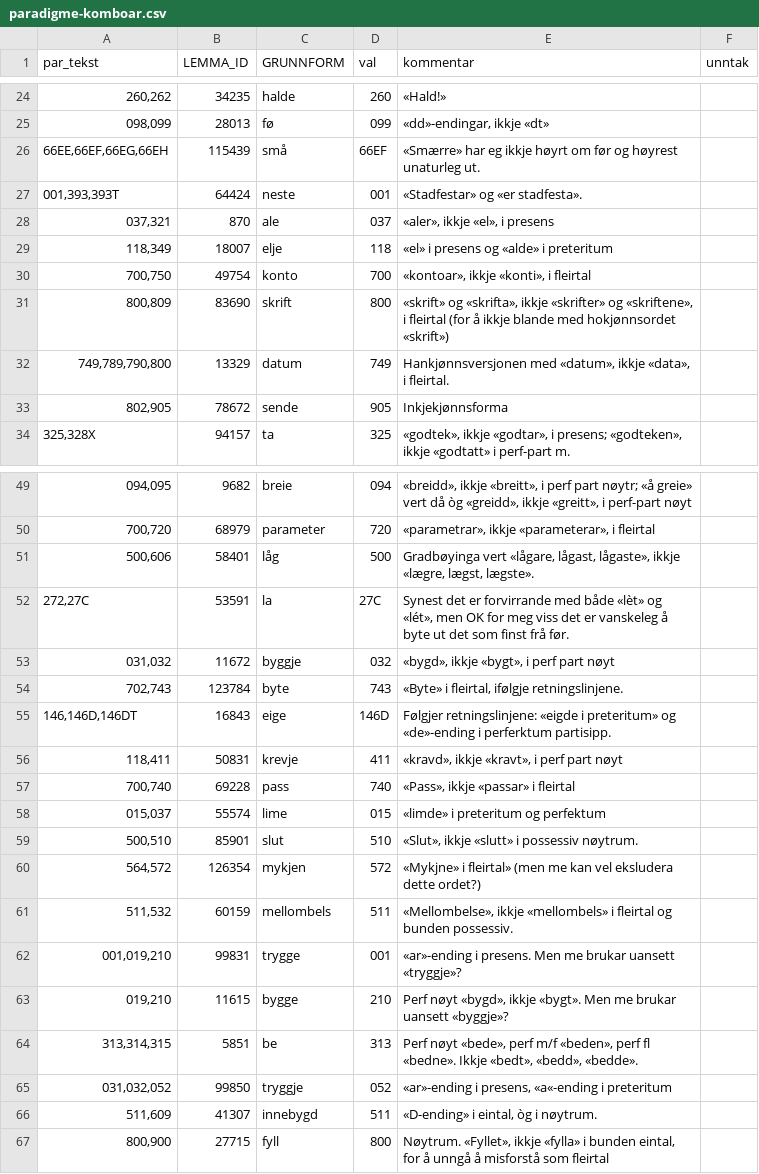
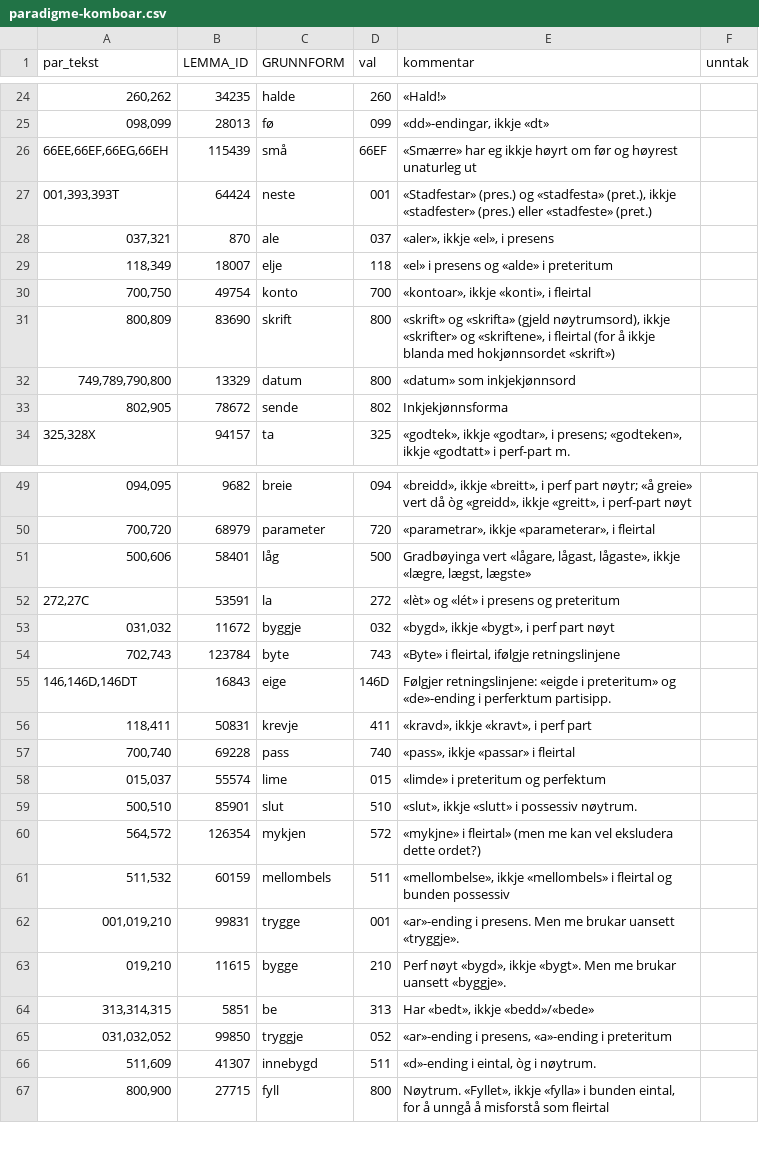
Before and after one commit to KDE/pology, a CSV file: lang/nn/rules/paradigme-komboar.csv, drawn as a sheet; only a part is shown, gaps mark what is left out; the diff covers the shown part only.

Commit message:
Gått gjennom paradigmelista og endra litt, både i kodar og kommentarar
svn path=/trunk/l10n-support/pology/; revision=1534166

```diff
--- a/lang/nn/rules/paradigme-komboar.csv
+++ b/lang/nn/rules/paradigme-komboar.csv
@@ -25,4 +25,4 @@
 "098,099",28013,"fø","099","«dd»-endingar, ikkje «dt»",
-"66EE,66EF,66EG,66EH",115439,"små","66EF","«Smærre» har eg ikkje høyrt om før og høyrest unaturleg ut.",
-"001,393,393T",64424,"neste","001","«Stadfestar» og «er stadfesta».",
+"66EE,66EF,66EG,66EH",115439,"små","66EF","«Smærre» har eg ikkje høyrt om før og høyrest unaturleg ut",
+"001,393,393T",64424,"neste","001","«Stadfestar» (pres.) og «stadfesta» (pret.), ikkje «stadfester» (pres.) eller «stadfeste» (pret.)",
 "037,321",870,"ale","037","«aler», ikkje «el», i presens",
@@ -30,5 +30,5 @@
 "700,750",49754,"konto","700","«kontoar», ikkje «konti», i fleirtal",
-"800,809",83690,"skrift","800","«skrift» og «skrifta», ikkje «skrifter» og «skriftene», i fleirtal (for å ikkje blande med hokjønnsordet «skrift»)",
-"749,789,790,800",13329,"datum","749","Hankjønnsversjonen med «datum», ikkje «data», i fleirtal.",
-"802,905",78672,"sende","905","Inkjekjønnsforma",
+"800,809",83690,"skrift","800","«skrift» og «skrifta» (gjeld nøytrumsord), ikkje «skrifter» og «skriftene», i fleirtal (for å ikkje blanda med hokjønnsordet «skrift»)",
+"749,789,790,800",13329,"datum","800","«datum» som inkjekjønnsord",
+"802,905",78672,"sende","802","Inkjekjønnsforma",
 "325,328X",94157,"ta","325","«godtek», ikkje «godtar», i presens; «godteken», ikkje «godtatt» i perf-part m.",
@@ -50,18 +50,18 @@
 "700,720",68979,"parameter","720","«parametrar», ikkje «parameterar», i fleirtal",
-"500,606",58401,"låg","500","Gradbøyinga vert «lågare, lågast, lågaste», ikkje «lægre, lægst, lægste».",
-"272,27C",53591,"la","27C","Synest det er forvirrande med både «lèt» og «lét», men OK for meg viss det er vanskeleg å byte ut det som finst frå før.",
+"500,606",58401,"låg","500","Gradbøyinga vert «lågare, lågast, lågaste», ikkje «lægre, lægst, lægste»",
+"272,27C",53591,"la","272","«lèt» og «lét» i presens og preteritum",
 "031,032",11672,"byggje","032","«bygd», ikkje «bygt», i perf part nøyt",
-"702,743",123784,"byte","743","«Byte» i fleirtal, ifølgje retningslinjene.",
+"702,743",123784,"byte","743","«Byte» i fleirtal, ifølgje retningslinjene",
 "146,146D,146DT",16843,"eige","146D","Følgjer retningslinjene: «eigde i preteritum» og «de»-ending i perferktum partisipp.",
-"118,411",50831,"krevje","411","«kravd», ikkje «kravt», i perf part nøyt",
-"700,740",69228,"pass","740","«Pass», ikkje «passar» i fleirtal",
+"118,411",50831,"krevje","411","«kravd», ikkje «kravt», i perf part",
+"700,740",69228,"pass","740","«pass», ikkje «passar» i fleirtal",
 "015,037",55574,"lime","015","«limde» i preteritum og perfektum",
-"500,510",85901,"slut","510","«Slut», ikkje «slutt» i possessiv nøytrum.",
-"564,572",126354,"mykjen","572","«Mykjne» i fleirtal» (men me kan vel eksludera dette ordet?)",
-"511,532",60159,"mellombels","511","«Mellombelse», ikkje «mellombels» i fleirtal og bunden possessiv.",
-"001,019,210",99831,"trygge","001","«ar»-ending i presens. Men me brukar uansett «tryggje»?",
-"019,210",11615,"bygge","210","Perf nøyt «bygd», ikkje «bygt». Men me brukar uansett «byggje»?",
-"313,314,315",5851,"be","313","Perf nøyt «bede», perf m/f «beden», perf fl «bedne». Ikkje «bedt», «bedd», «bedde».",
-"031,032,052",99850,"tryggje","052","«ar»-ending i presens, «a«-ending i preteritum",
-"511,609",41307,"innebygd","511","«D-ending» i eintal, òg i nøytrum.",
+"500,510",85901,"slut","510","«slut», ikkje «slutt» i possessiv nøytrum.",
+"564,572",126354,"mykjen","572","«mykjne» i fleirtal» (men me kan vel eksludera dette ordet?)",
+"511,532",60159,"mellombels","511","«mellombelse», ikkje «mellombels» i fleirtal og bunden possessiv",
+"001,019,210",99831,"trygge","001","«ar»-ending i presens. Men me brukar uansett «tryggje».",
+"019,210",11615,"bygge","210","Perf nøyt «bygd», ikkje «bygt». Men me brukar uansett «byggje».",
+"313,314,315",5851,"be","313","Har «bedt», ikkje «bedd»/«bede»",
+"031,032,052",99850,"tryggje","052","«ar»-ending i presens, «a»-ending i preteritum",
+"511,609",41307,"innebygd","511","«d»-ending i eintal, òg i nøytrum.",
 "800,900",27715,"fyll","800","Nøytrum. «Fyllet», ikkje «fylla» i bunden eintal, for å unngå å misforstå som fleirtal",
```
Also changed, not shown: 49 edited cells elsewhere in this file.
